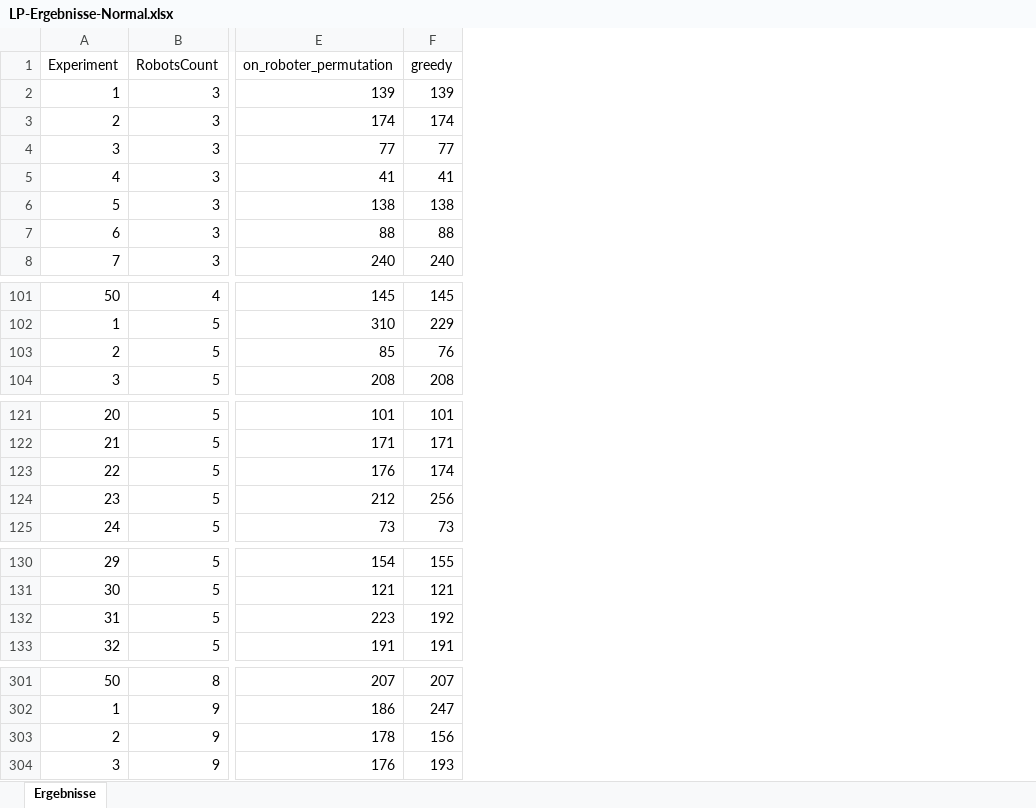
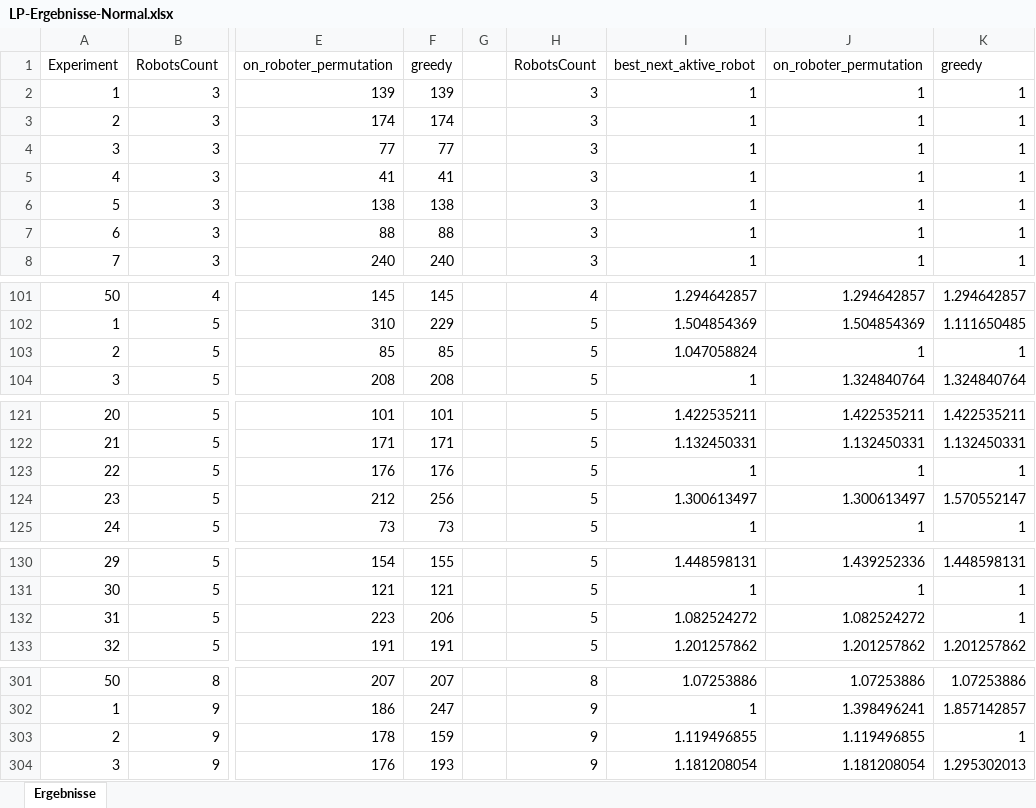
Before and after one commit to JosephAlzieb/Frezze_Tag_Problem, an Excel workbook: LP-Ergebnisse-Normal.xlsx, sheet Ergebnisse, drawn as a sheet; only a part is shown, gaps mark what is left out; values as stored, in another font and other column widths than the file's, no borders; charts and pictures not drawn; the diff names each change by its address in the sheet, - before the commit and + after, or states it on an @@ line.

```diff
--- a/LP-Ergebnisse-Normal.xlsx (sheet Ergebnisse)
+++ b/LP-Ergebnisse-Normal.xlsx (sheet Ergebnisse)
+column G, empty
+column H, rows 1-8: RobotsCount | 3 | 3 | 3 | 3 | 3 | 3 | 3; rows 101-104: 4 | 5 | 5 | 5; rows 121-125: all 5; rows 130-133: all 5; rows 301-304: 8 | 9 | 9 | 9
+column I, rows 1-8: best_next_aktive_robot | 1 | 1 | 1 | 1 | 1 | 1 | 1; rows 101-104: 1.294642857 | 1.504854369 | 1.047058824 | 1; rows 121-125: 1.422535211 | 1.132450331 | 1 | 1.300613497 | 1; rows 130-133: 1.448598131 | 1 | 1.082524272 | 1.201257862; rows 301-304: 1.07253886 | 1 | 1.119496855 | 1.181208054
+column J, rows 1-8: on_roboter_permutation | 1 | 1 | 1 | 1 | 1 | 1 | 1; rows 101-104: 1.294642857 | 1.504854369 | 1 | 1.324840764; rows 121-125: 1.422535211 | 1.132450331 | 1 | 1.300613497 | 1; rows 130-133: 1.439252336 | 1 | 1.082524272 | 1.201257862; rows 301-304: 1.07253886 | 1.398496241 | 1.119496855 | 1.181208054
+column K, rows 1-8: greedy | 1 | 1 | 1 | 1 | 1 | 1 | 1; rows 101-104: 1.294642857 | 1.111650485 | 1 | 1.324840764; rows 121-125: 1.422535211 | 1.132450331 | 1 | 1.570552147 | 1; rows 130-133: 1.448598131 | 1 | 1 | 1.201257862; rows 301-304: 1.07253886 | 1.857142857 | 1 | 1.295302013
-F103: 76
+F103: 85
-F123: 174
+F123: 176
-F132: 192
+F132: 206
-F303: 156
+F303: 159
```
Also changed, not shown: charts or pictures, Gesamt-Ergebnisse.xlsx, LP-Ergebnisse-Edge.xlsx, 1 other file.
